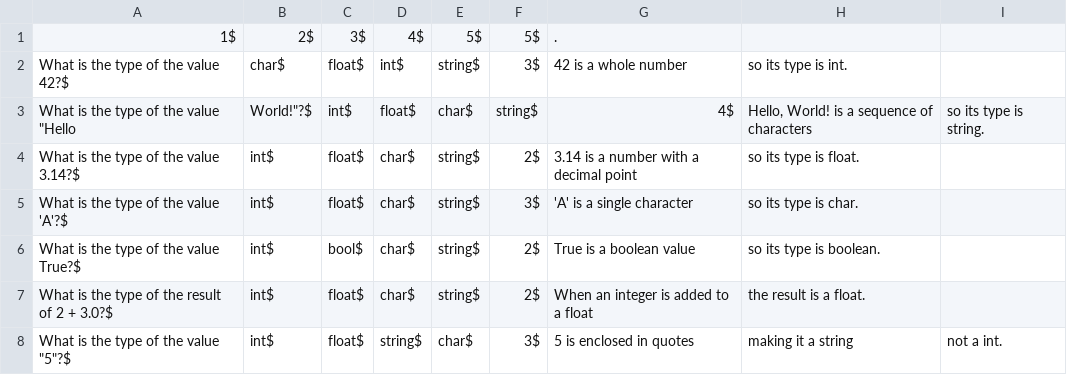
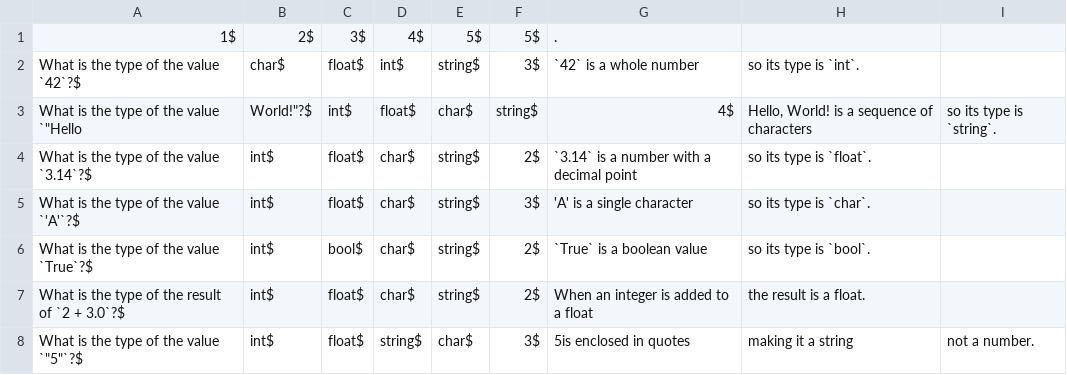
Before and after one commit to AviadR1998/CodeCraze, a CSV file: Excecutable/VarCSV.csv, drawn as a sheet.

```diff
--- a/Excecutable/VarCSV.csv
+++ b/Excecutable/VarCSV.csv
@@ -1,8 +1,8 @@
 1$,2$,3$,4$,5$,5$,.
-What is the type of the value 42?$,char$,float$,int$,string$,3$,42 is a whole number, so its type is int.
-What is the type of the value "Hello, World!"?$,int$,float$,char$,string$,4$,"Hello, World!" is a sequence of characters, so its type is string.
-What is the type of the value 3.14?$,int$,float$,char$,string$,2$,3.14 is a number with a decimal point, so its type is float.
-What is the type of the value 'A'?$,int$,float$,char$,string$,3$,'A' is a single character, so its type is char.
-What is the type of the value True?$,int$,bool$,char$,string$,2$,True is a boolean value, so its type is boolean.
-What is the type of the result of 2 + 3.0?$,int$,float$,char$,string$,2$,When an integer is added to a float, the result is a float.
-What is the type of the value "5"?$,int$,float$,string$,char$,3$,"5" is enclosed in quotes, making it a string, not a int.
+What is the type of the value `42`?$,char$,float$,int$,string$,3$,`42` is a whole number, so its type is `int`.
+What is the type of the value `"Hello, World!"?$,int$,float$,char$,string$,4$,"Hello, World!" is a sequence of characters, so its type is `string`.
+What is the type of the value `3.14`?$,int$,float$,char$,string$,2$,`3.14` is a number with a decimal point, so its type is `float`.
+What is the type of the value `'A'`?$,int$,float$,char$,string$,3$,'A' is a single character, so its type is `char`.
+What is the type of the value `True`?$,int$,bool$,char$,string$,2$,`True` is a boolean value, so its type is `bool`.
+What is the type of the result of `2 + 3.0`?$,int$,float$,char$,string$,2$,When an integer is added to a float, the result is a float.
+What is the type of the value `"5"`?$,int$,float$,string$,char$,3$,"5"is enclosed in quotes, making it a string, not a number.
```
Also changed, not shown: 13 other files.
